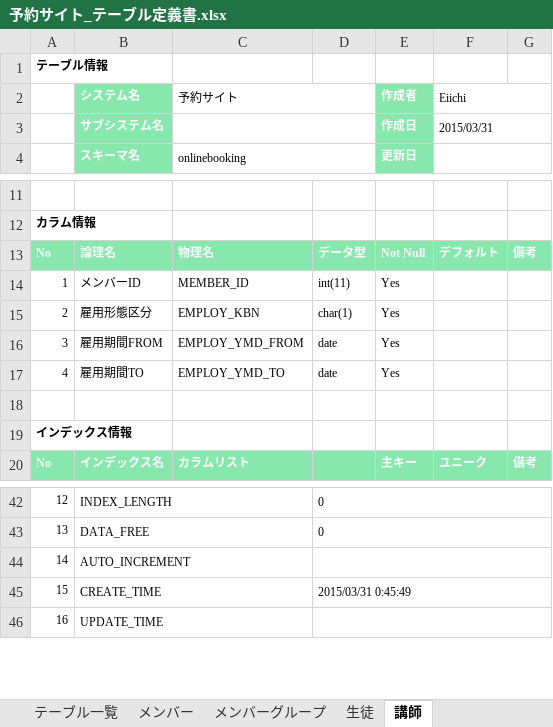
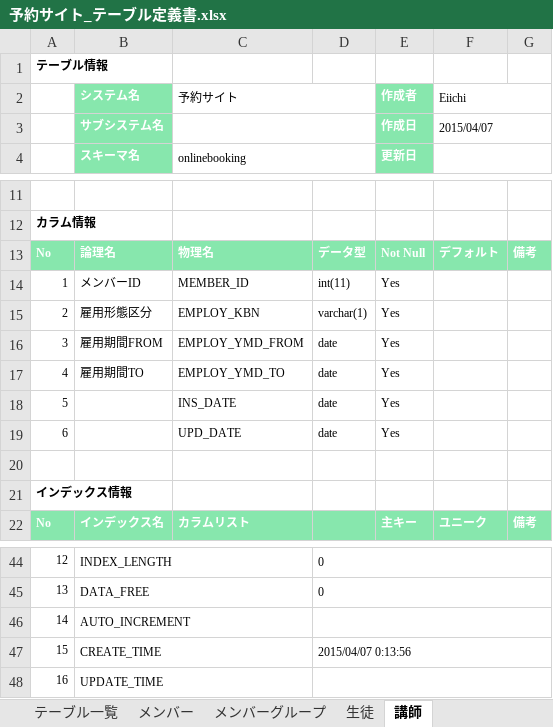
Before and after one commit to tnkmatic/OnlineBooking, an Excel workbook: OnlineBooking-ejb/ddl/予約サイト_テーブル定義書.xlsx, sheet 講師, drawn as a sheet; only a part is shown, gaps mark what is left out; values as stored, in another font and other column widths than the file's, no borders; addresses are those after the commit; the diff names each change by its address in the sheet, - before the commit and + after, or states it on an @@ line.

```diff
--- a/OnlineBooking-ejb/ddl/予約サイト_テーブル定義書.xlsx (sheet 講師)
+++ b/OnlineBooking-ejb/ddl/予約サイト_テーブル定義書.xlsx (sheet 講師)
-F3 (Eiichi): 2015/03/31
+F3 (Eiichi): 2015/04/07
-D15: char(1)
+D15: varchar(1)
+row 18: 5 |  | INS_DATE | date | Yes
+row 19: 6 |  | UPD_DATE | date | Yes
-D47: 2015/03/31 0:45:49
+D47: 2015/04/07 0:13:56
```
Also changed, not shown: sheet メンバーグループ関連, sheet メンバー, sheet 生徒コース関連, sheet 講師スケジュール, sheet 生徒, sheet 講師スケジュール関連, 7 more sheets, other sheet tabs, 58 other files.
